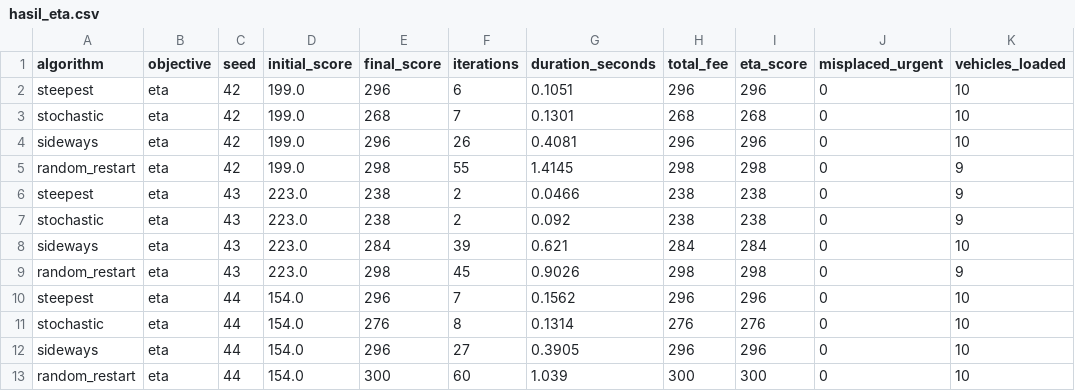
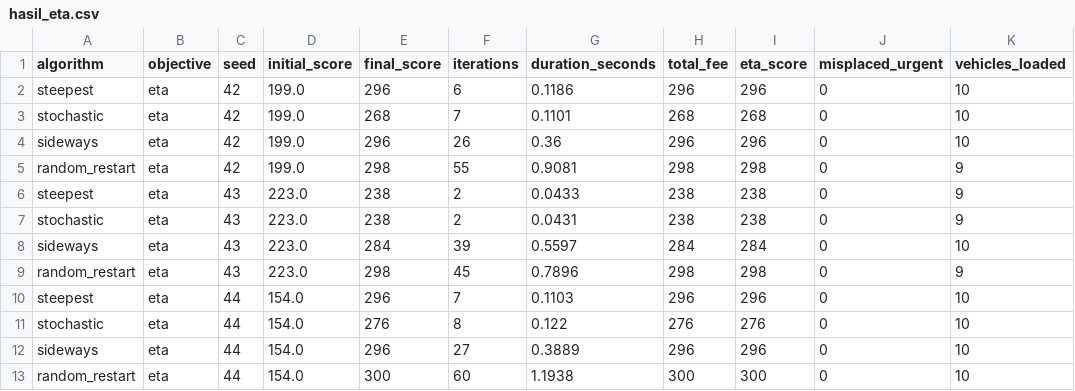
Before and after one commit to tiaracli/IF3070_G18_Triplets, a CSV file: output/bonus_eta/hasil_eta.csv, drawn as a sheet.

```diff
--- a/output/bonus_eta/hasil_eta.csv
+++ b/output/bonus_eta/hasil_eta.csv
@@ -1,13 +1,13 @@
 algorithm,objective,seed,initial_score,final_score,iterations,duration_seconds,total_fee,eta_score,misplaced_urgent,vehicles_loaded
-steepest,eta,42,199.0,296,6,0.1051,296,296,0,10
-stochastic,eta,42,199.0,268,7,0.1301,268,268,0,10
-sideways,eta,42,199.0,296,26,0.4081,296,296,0,10
-random_restart,eta,42,199.0,298,55,1.4145,298,298,0,9
-steepest,eta,43,223.0,238,2,0.0466,238,238,0,9
-stochastic,eta,43,223.0,238,2,0.092,238,238,0,9
-sideways,eta,43,223.0,284,39,0.621,284,284,0,10
-random_restart,eta,43,223.0,298,45,0.9026,298,298,0,9
-steepest,eta,44,154.0,296,7,0.1562,296,296,0,10
-stochastic,eta,44,154.0,276,8,0.1314,276,276,0,10
-sideways,eta,44,154.0,296,27,0.3905,296,296,0,10
-random_restart,eta,44,154.0,300,60,1.039,300,300,0,10
+steepest,eta,42,199.0,296,6,0.1186,296,296,0,10
+stochastic,eta,42,199.0,268,7,0.1101,268,268,0,10
+sideways,eta,42,199.0,296,26,0.36,296,296,0,10
+random_restart,eta,42,199.0,298,55,0.9081,298,298,0,9
+steepest,eta,43,223.0,238,2,0.0433,238,238,0,9
+stochastic,eta,43,223.0,238,2,0.0431,238,238,0,9
+sideways,eta,43,223.0,284,39,0.5597,284,284,0,10
+random_restart,eta,43,223.0,298,45,0.7896,298,298,0,9
+steepest,eta,44,154.0,296,7,0.1103,296,296,0,10
+stochastic,eta,44,154.0,276,8,0.122,276,276,0,10
+sideways,eta,44,154.0,296,27,0.3889,296,296,0,10
+random_restart,eta,44,154.0,300,60,1.1938,300,300,0,10
```
Also changed, not shown: output/ga/hasil.csv, output/ga/hasil_bonus.csv, 21 other files.
